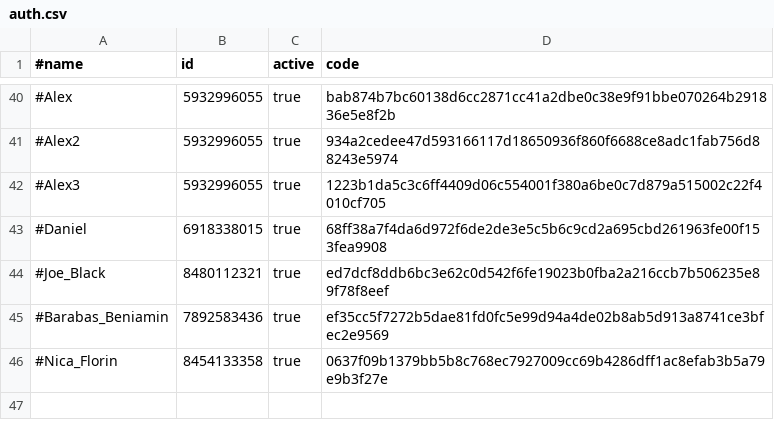
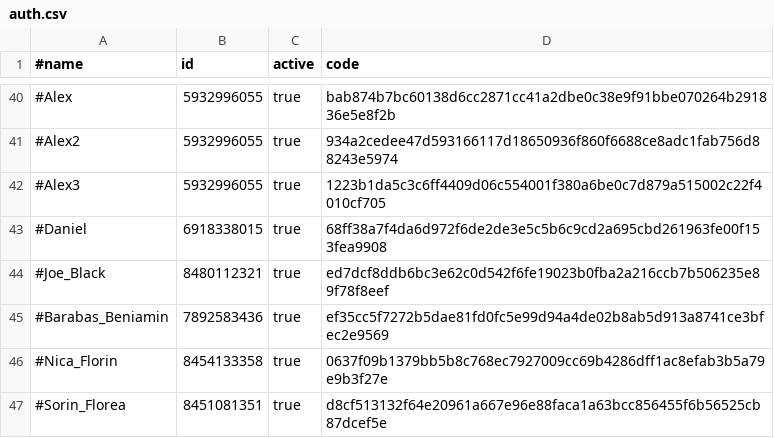
Before and after one commit to b3tin4/pro, a CSV file: fak/auth.csv, drawn as a sheet; only a part is shown, gaps mark what is left out.

Commit message:
Update auth.csv

```diff
--- a/fak/auth.csv
+++ b/fak/auth.csv
@@ -46 +46,2 @@
 #Nica_Florin,8454133358,true,0637f09b1379bb5b8c768ec7927009cc69b4286dff1ac8efab3b5a79e9b3f27e
+#Sorin_Florea,8451081351,true,d8cf513132f64e20961a667e96e88faca1a63bcc856455f6b56525cb87dcef5e
```
